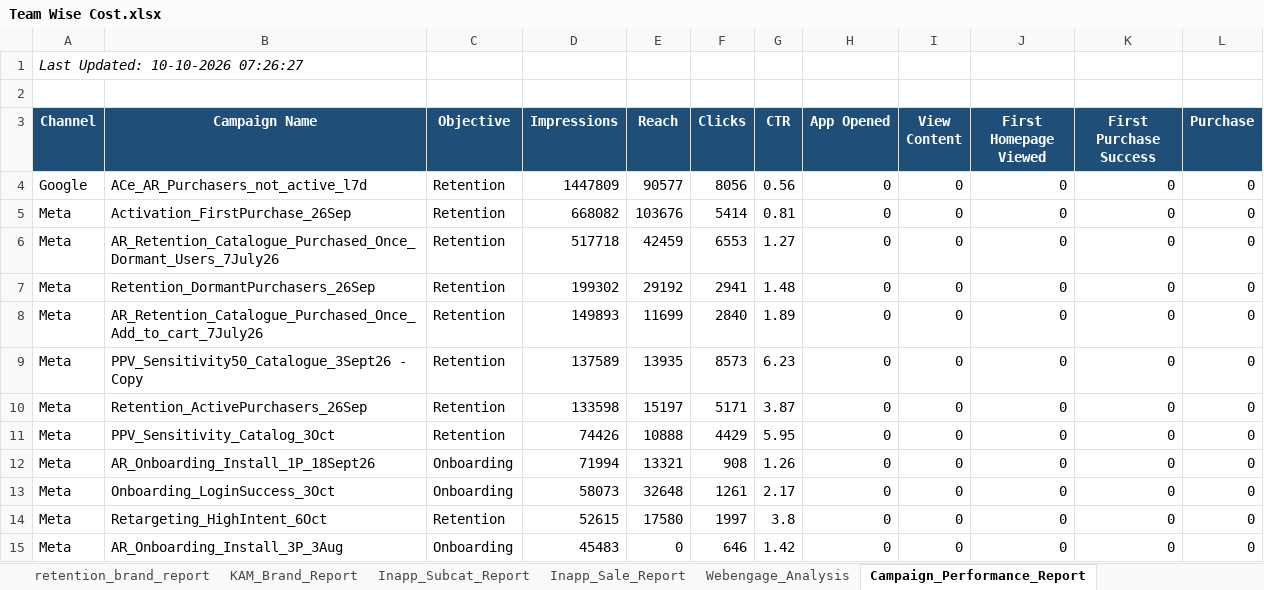
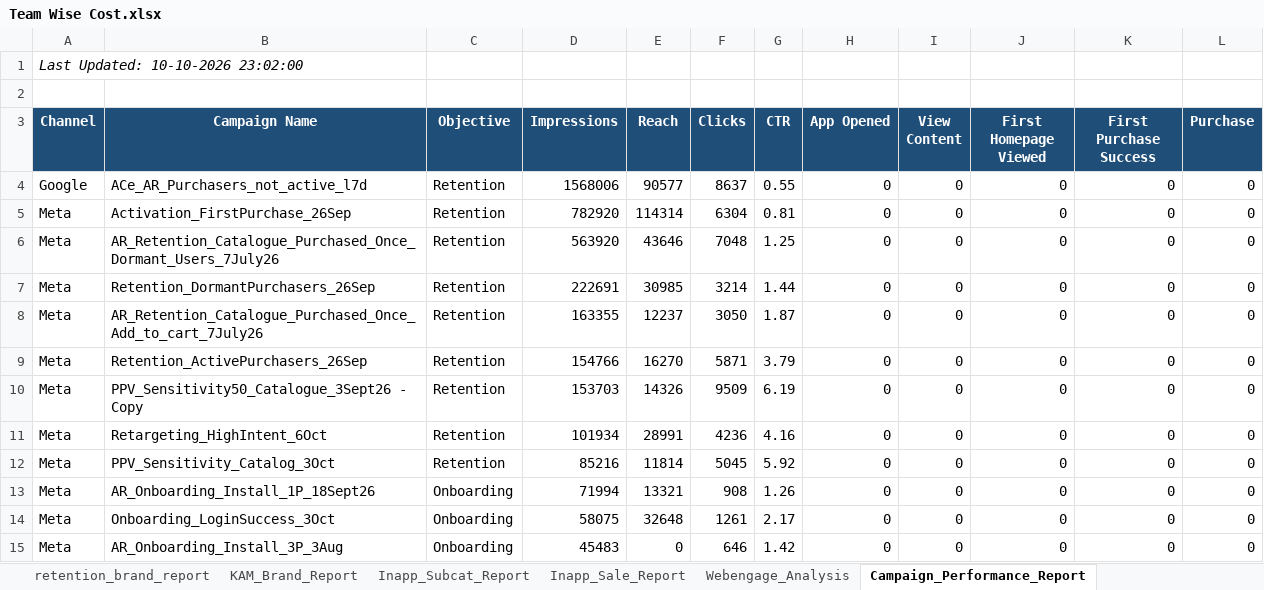
Before and after one commit to ankitbk-gm/auto_ads_report_bot, an Excel workbook: reports/Team Wise Cost.xlsx, sheet Campaign_Performance_Report, drawn as a sheet; values as stored, in another font and other column widths than the file's, no borders; removed rows and columns are numbered as before the commit, all else as after; the diff names each change by its address in the sheet, - before the commit and + after, or states it on an @@ line.

```diff
--- a/reports/Team Wise Cost.xlsx (sheet Campaign_Performance_Report)
+++ b/reports/Team Wise Cost.xlsx (sheet Campaign_Performance_Report)
-A1 (Channel): Last Updated: 10-10-2026 07:26:27
+A1 (Channel): Last Updated: 10-10-2026 23:02:00
-D4 (Impressions): 1447809
+D4 (Impressions): 1568006
-F4 (Clicks): 8056
+F4 (Clicks): 8637
-G4 (CTR): 0.56
+G4 (CTR): 0.55
-D5 (Impressions): 668082
+D5 (Impressions): 782920
-E5 (Reach): 103676
+E5 (Reach): 114314
-F5 (Clicks): 5414
+F5 (Clicks): 6304
-D6 (Impressions): 517718
+D6 (Impressions): 563920
-E6 (Reach): 42459
+E6 (Reach): 43646
-F6 (Clicks): 6553
+F6 (Clicks): 7048
-G6 (CTR): 1.27
+G6 (CTR): 1.25
-D7 (Impressions): 199302
+D7 (Impressions): 222691
-E7 (Reach): 29192
+E7 (Reach): 30985
-F7 (Clicks): 2941
+F7 (Clicks): 3214
-G7 (CTR): 1.48
+G7 (CTR): 1.44
-D8 (Impressions): 149893
+D8 (Impressions): 163355
-E8 (Reach): 11699
+E8 (Reach): 12237
-F8 (Clicks): 2840
+F8 (Clicks): 3050
-G8 (CTR): 1.89
+G8 (CTR): 1.87
+row 9: Meta | Retention_ActivePurchasers_26Sep | Retention | 154766 | 16270 | 5871 | 3.79 | 0 | 0 | 0 | 0 | 0
-D10 (Impressions): 137589
+D10 (Impressions): 153703
-E10 (Reach): 13935
+E10 (Reach): 14326
-F10 (Clicks): 8573
+F10 (Clicks): 9509
-G10 (CTR): 6.23
+G10 (CTR): 6.19
-B11 (Campaign Name): Retention_ActivePurchasers_26Sep
+B11 (Campaign Name): Retargeting_HighIntent_6Oct
-D11 (Impressions): 133598
+D11 (Impressions): 101934
-E11 (Reach): 15197
+E11 (Reach): 28991
-F11 (Clicks): 5171
+F11 (Clicks): 4236
-G11 (CTR): 3.87
+G11 (CTR): 4.16
-D12 (Impressions): 74426
+D12 (Impressions): 85216
-E12 (Reach): 10888
+E12 (Reach): 11814
-F12 (Clicks): 4429
+F12 (Clicks): 5045
-G12 (CTR): 5.95
+G12 (CTR): 5.92
-D14 (Impressions): 58073
+D14 (Impressions): 58075
-row 14: Meta | Retargeting_HighIntent_6Oct | Retention | 52615 | 17580 | 1997 | 3.8 | 0 | 0 | 0 | 0 | 0
```
Also changed, not shown: sheet retention_brand_report, sheet Team Wise Cost, sheet Onboarding_report, sheet KAM_Brand_Report, sheet Inapp_Sale_Report, sheet Inapp_Subcat_Report, 1 more sheet.
